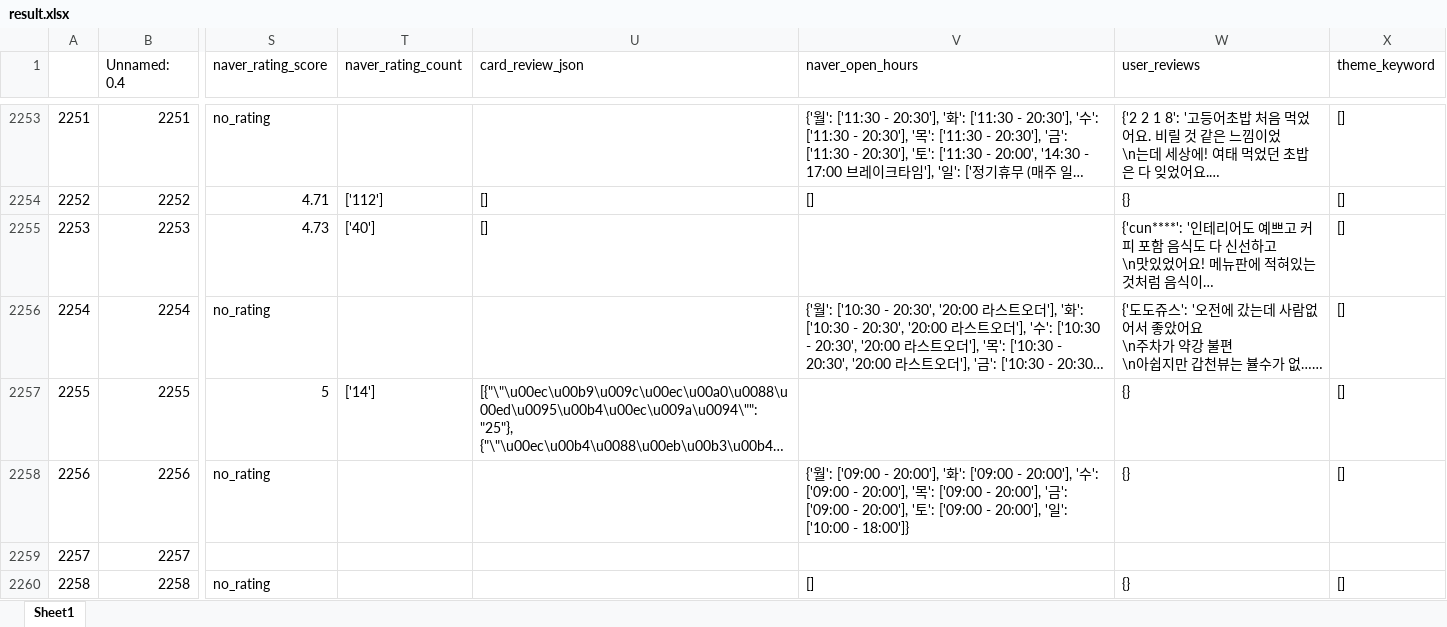
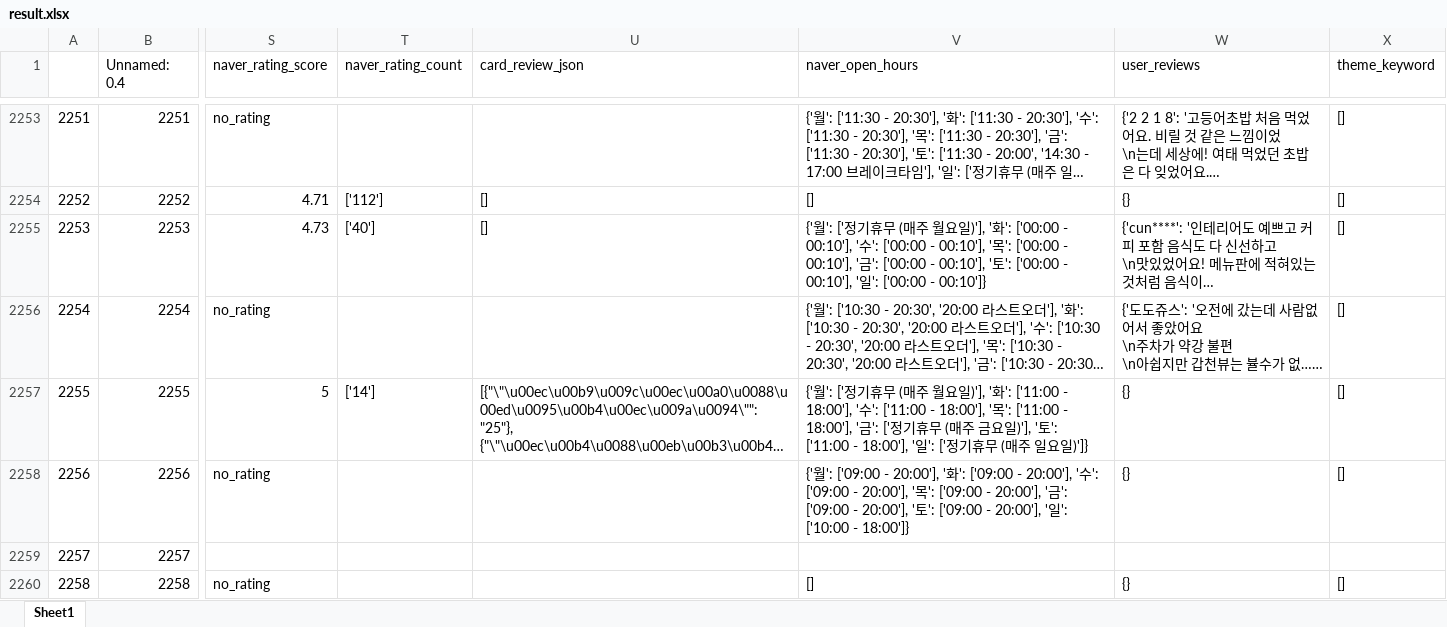
Before and after one commit to CessnaJ/flask_study, an Excel workbook: 230317 코드 전체, 데이터 백업/bf_data_revising0324/result.xlsx, sheet Sheet1, drawn as a sheet; only a part is shown, gaps mark what is left out; long unchanged cells end in …; values as stored, in another font and other column widths than the file's, no cell formats; the diff covers the shown part only; the diff names each change by its address in the sheet, - before the commit and + after, or states it on an @@ line.

```diff
--- a/230317 코드 전체, 데이터 백업/bf_data_revising0324/result.xlsx (sheet Sheet1)
+++ b/230317 코드 전체, 데이터 백업/bf_data_revising0324/result.xlsx (sheet Sheet1)
-V2255 (naver_open_hours): (empty)
+V2255 (naver_open_hours): {'월': ['정기휴무 (매주 월요일)'], '화': ['00:00 - 00:10'], '수': ['00:00 - 00:10'], '목': ['00:00 - 00:10'], '금': ['00:00 - 00:10'], '토': ['00:00 - 00:10'], '일': ['00:00 - 00:10']}
-V2257 (naver_open_hours): (empty)
+V2257 (naver_open_hours): {'월': ['정기휴무 (매주 월요일)'], '화': ['11:00 - 18:00'], '수': ['11:00 - 18:00'], '목': ['11:00 - 18:00'], '금': ['정기휴무 (매주 금요일)'], '토': ['11:00 - 18:00'], '일': ['정기휴무 (매주 일요일)']}
```
Also changed, not shown: 212 edited cells elsewhere in this sheet, cell formats, 230317 코드 전체, 데이터 백업/bf_data_revising0324/menu_parsed0324.xlsx, 5 other files.
